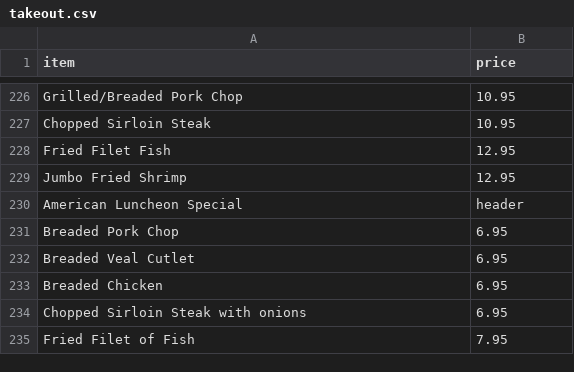
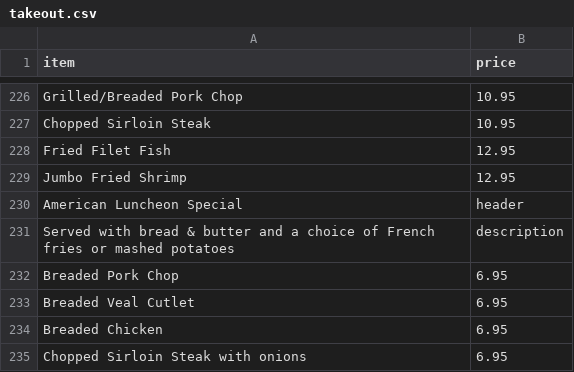
Before and after one commit to BMChenRestaurant/bmchem, a CSV file: takeout.csv, drawn as a sheet; only a part is shown, gaps mark what is left out; the shorter side is filled out with more unchanged rows; the diff names each change by its address in the sheet, - before the commit and + after, or states it on an @@ line.

Commit message:
Update takeout.csv

```diff
--- a/takeout.csv
+++ b/takeout.csv
+row 231: Served with bread & butter and a choice of French fries or mashed potatoes | description
```
